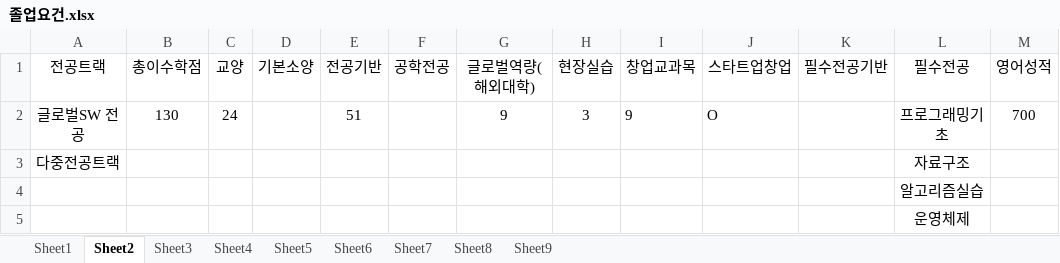
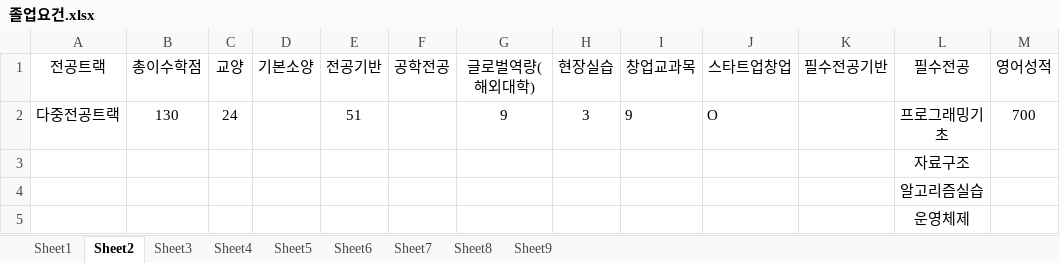
Before and after one commit to o-star/software_design, an Excel workbook: 졸업요건.xlsx, sheet Sheet2, drawn as a sheet; only a part is shown; values as stored, in another font and other column widths than the file's, no borders; the diff names each change by its address in the sheet, - before the commit and + after, or states it on an @@ line.

```diff
--- a/졸업요건.xlsx (sheet Sheet2)
+++ b/졸업요건.xlsx (sheet Sheet2)
-A2 (전공트랙): 글로벌SW 전공
+A2 (전공트랙): 다중전공트랙
-A3 (전공트랙): 다중전공트랙
+A3 (전공트랙): (empty)
```
Also changed, not shown: sheet Sheet9, sheet Sheet8, sheet Sheet4, sheet Sheet3, 학생경력정보.xlsx, 14 other files.
